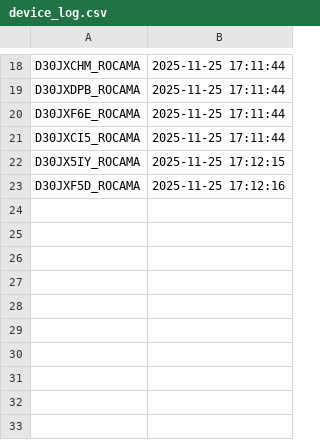
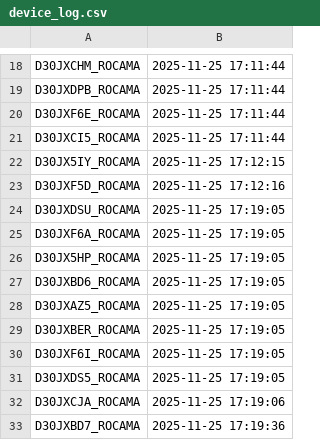
Before and after one commit to gganada/Huenit_update_repo, a CSV file: logs/device_log.csv, drawn as a sheet; only a part is shown, gaps mark what is left out.

Commit message:
🎯 K210 펌웨어 업데이트 완료 - 총 32개 장치 로그 업데이트

```diff
--- a/logs/device_log.csv
+++ b/logs/device_log.csv
@@ -23 +23,11 @@ D30JX5IY_ROCAMA,2025-11-25 17:12:15
 D30JXF5D_ROCAMA,2025-11-25 17:12:16
+D30JXDSU_ROCAMA,2025-11-25 17:19:05
+D30JXF6A_ROCAMA,2025-11-25 17:19:05
+D30JX5HP_ROCAMA,2025-11-25 17:19:05
+D30JXBD6_ROCAMA,2025-11-25 17:19:05
+D30JXAZ5_ROCAMA,2025-11-25 17:19:05
+D30JXBER_ROCAMA,2025-11-25 17:19:05
+D30JXF6I_ROCAMA,2025-11-25 17:19:05
+D30JXDS5_ROCAMA,2025-11-25 17:19:05
+D30JXCJA_ROCAMA,2025-11-25 17:19:06
+D30JXBD7_ROCAMA,2025-11-25 17:19:36
```
